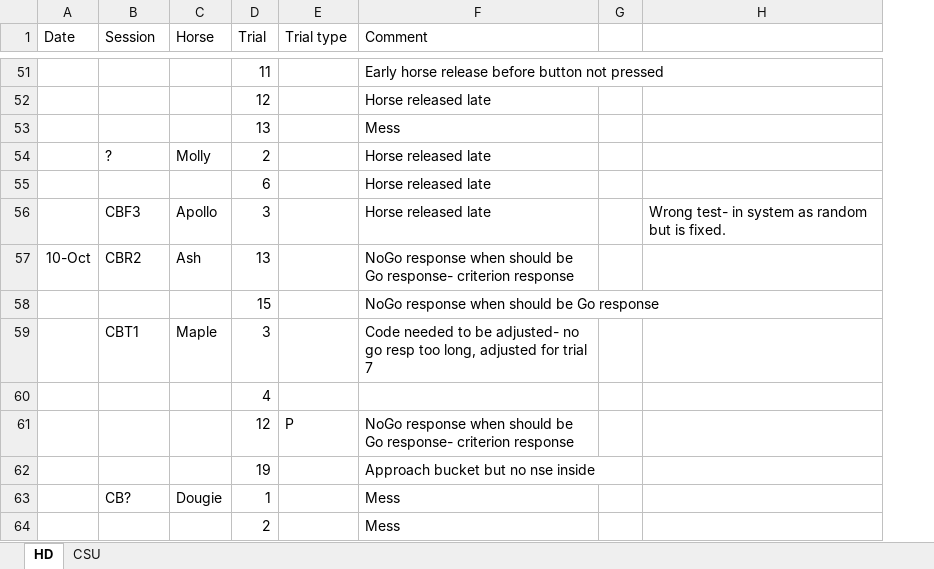
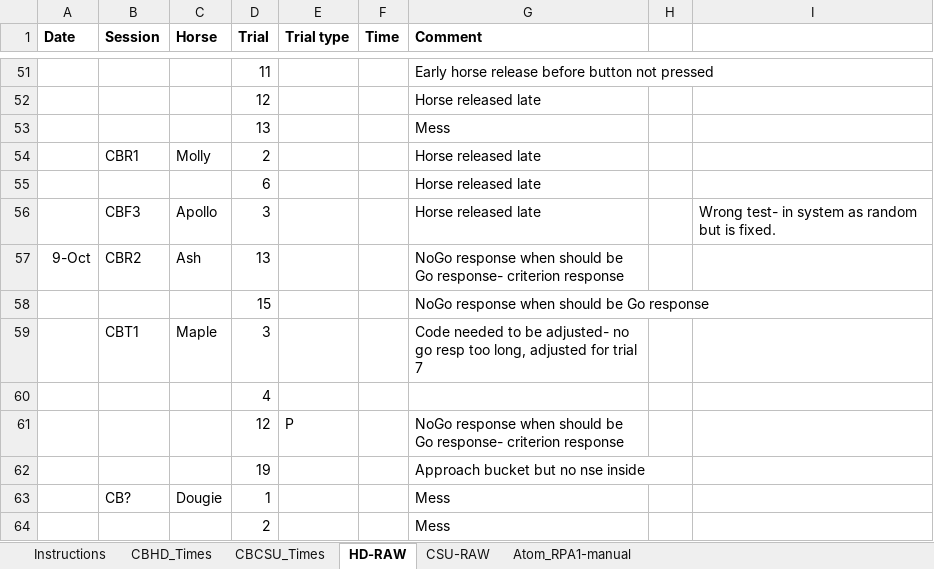
Before and after one commit to DataBooth/client-horse-logic, an Excel workbook: docs/from_CH/Exp1 Errors.xlsx, sheet HD-RAW, drawn as a sheet; only a part is shown, gaps mark what is left out; values as stored, in another font and other column widths than the file's, no borders; addresses are those after the commit; the diff covers the shown part only; the diff names each change by its address in the sheet, - before the commit and + after, or states it on an @@ line.

```diff
--- a/docs/from_CH/Exp1 Errors.xlsx (sheet HD-RAW)
+++ b/docs/from_CH/Exp1 Errors.xlsx (sheet HD-RAW)
-sheet tab: HD
+sheet tab: HD-RAW
-sheet tab: CSU
+sheet tab: CSU-RAW
+sheet tab: Instructions
+sheet tab: CBHD_Times
+sheet tab: CBCSU_Times
+sheet tab: Atom_RPA1-manual
+column F (Time), empty
-A1:E1 bold: off
+A1:E1 bold: on
-G1 bold: off
+G1 bold: on
-B54 (Session): ?
+B54 (Session): CBR1
-A57 (Date): 10-Oct
+A57 (Date): 9-Oct
```
Also changed, not shown: 1 added row and 4 edited cells elsewhere in this sheet, sheet CSU-RAW.
